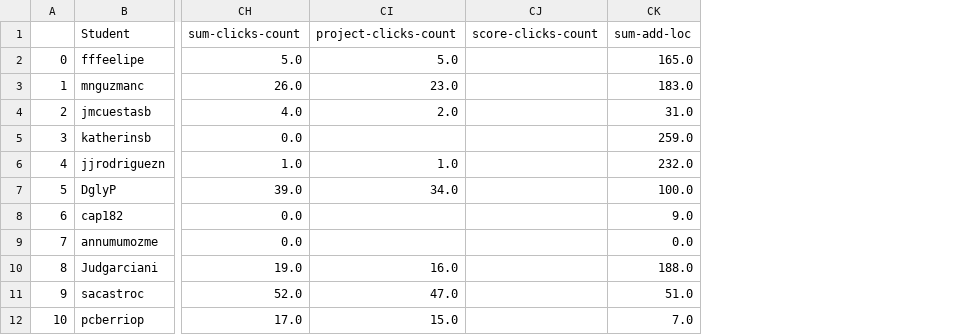
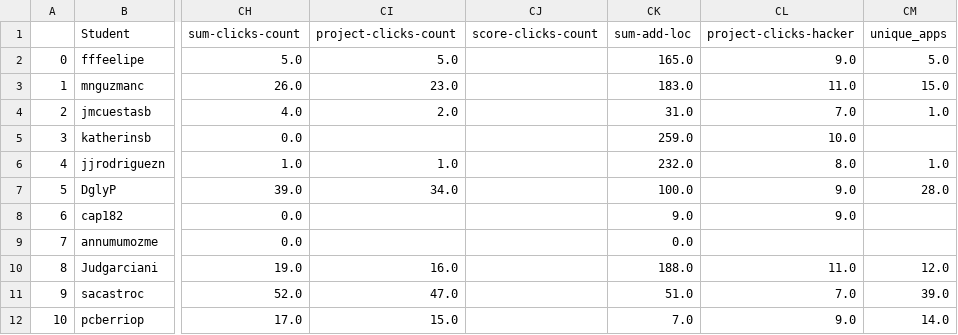
Before and after one commit to ironhacks/spring-2017-analysis, a CSV file: scores/spring-2017-analysis/overall_score_click_result.csv, drawn as a sheet; only a part is shown, gaps mark what is left out; the diff names each change by its address in the sheet, - before the commit and + after, or states it on an @@ line.

Commit message:
mean performance of the apps being clicked in solution and full transparency

```diff
--- a/scores/spring-2017-analysis/overall_score_click_result.csv
+++ b/scores/spring-2017-analysis/overall_score_click_result.csv
+column CL (project-clicks-hacker), rows 2-12: 9.0 | 11.0 | 7.0 | 10.0 | 8.0 | 9.0 | 9.0 |  | 11.0 | 7.0 | 9.0
+column CM (unique_apps), rows 2-12: 5.0 | 15.0 | 1.0 |  | 1.0 | 28.0 |  |  | 12.0 | 39.0 | 14.0
```
Also changed, not shown: 1 other file.
